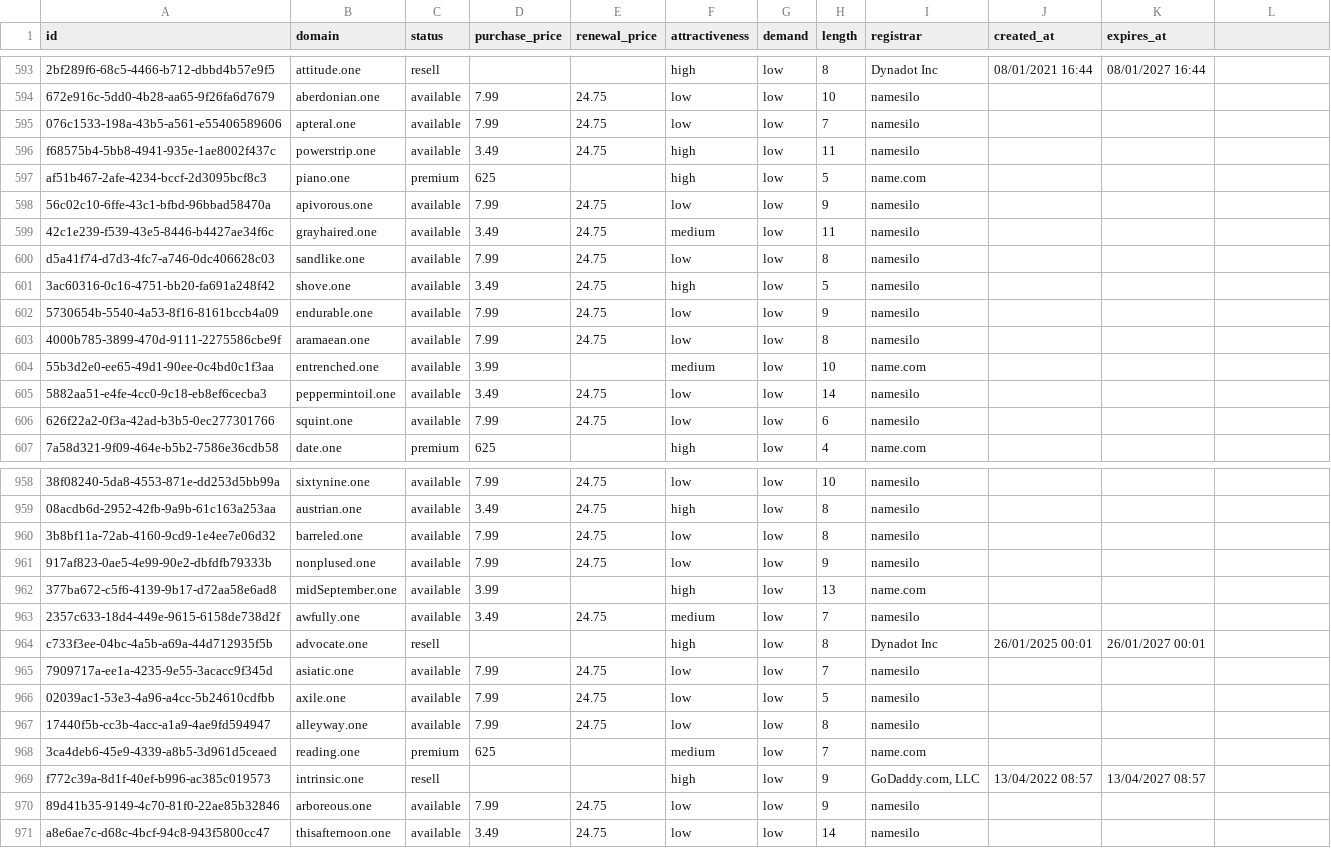
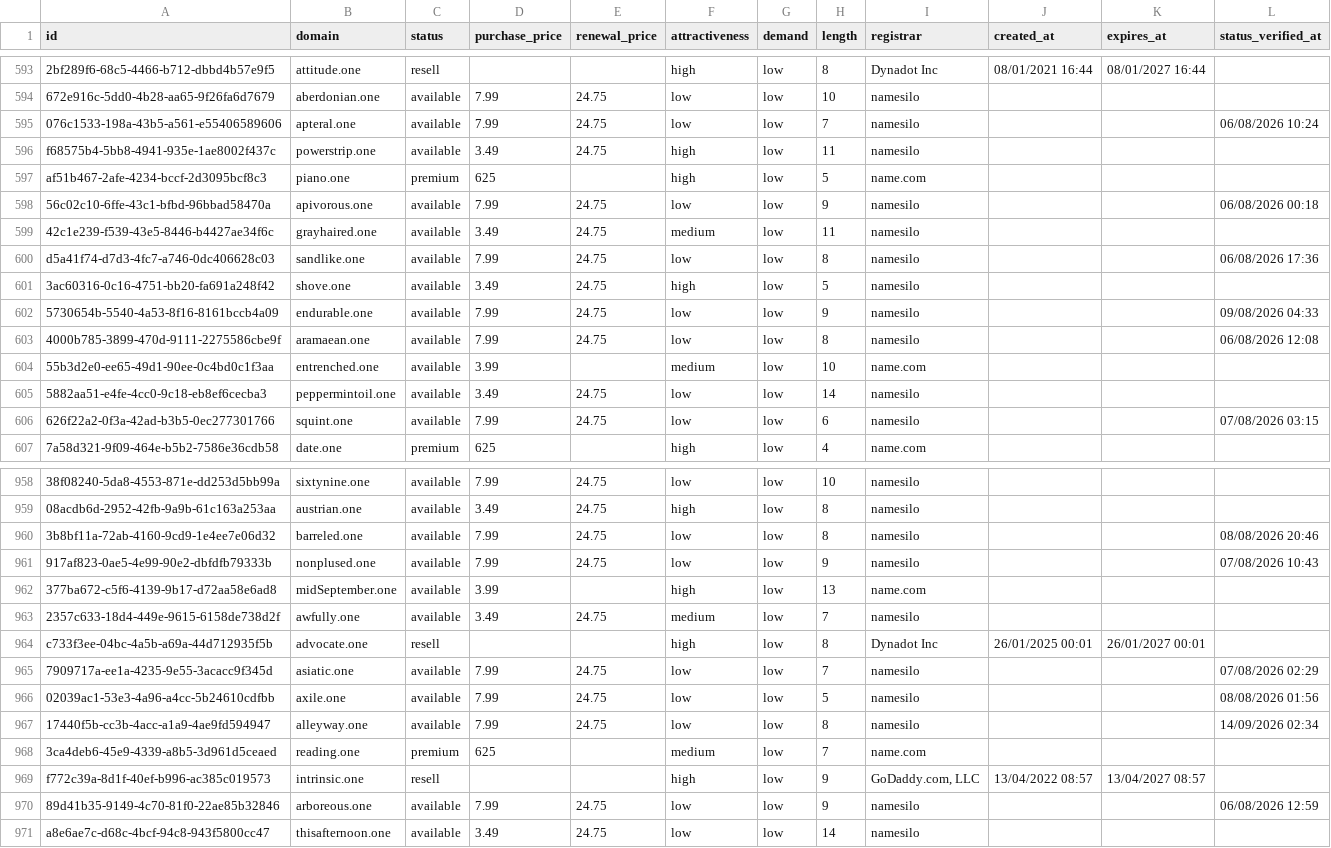
Before and after one commit to UniqueDomains/one-oneword-domains, a CSV file: one.csv, drawn as a sheet; only a part is shown, gaps mark what is left out; the diff covers the shown part only; the diff names each change by its address in the sheet, - before the commit and + after, or states it on an @@ line.

```diff
--- a/one.csv
+++ b/one.csv
-L1: (empty)
+L1: status_verified_at
-L595 (status_verified_at): (empty)
+L595 (status_verified_at): 06/08/2026 10:24
-L598 (status_verified_at): (empty)
+L598 (status_verified_at): 06/08/2026 00:18
-L600 (status_verified_at): (empty)
+L600 (status_verified_at): 06/08/2026 17:36
-L602 (status_verified_at): (empty)
+L602 (status_verified_at): 09/08/2026 04:33
-L603 (status_verified_at): (empty)
+L603 (status_verified_at): 06/08/2026 12:08
-L606 (status_verified_at): (empty)
+L606 (status_verified_at): 07/08/2026 03:15
-L960 (status_verified_at): (empty)
+L960 (status_verified_at): 08/08/2026 20:46
-L961 (status_verified_at): (empty)
+L961 (status_verified_at): 07/08/2026 10:43
-L965 (status_verified_at): (empty)
+L965 (status_verified_at): 07/08/2026 02:29
-L966 (status_verified_at): (empty)
+L966 (status_verified_at): 08/08/2026 01:56
-L967 (status_verified_at): (empty)
+L967 (status_verified_at): 14/09/2026 02:34
-L970 (status_verified_at): (empty)
+L970 (status_verified_at): 06/08/2026 12:59
```
Also changed, not shown: 134 edited cells elsewhere in this file, 6 other files.
